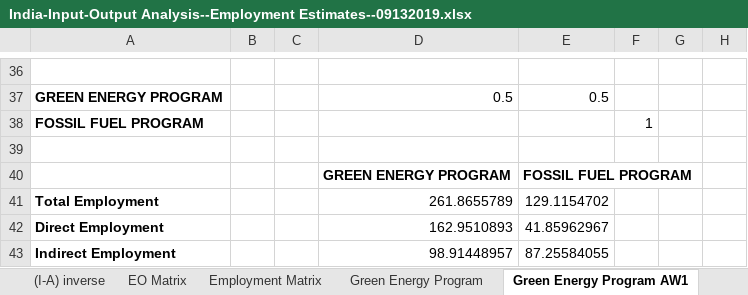
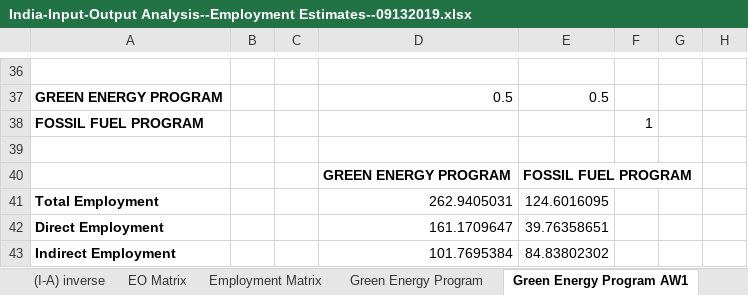
Before and after one commit to jesuslara17/Problem-Sets--753, an Excel workbook: India-Input-Output Analysis--Employment Estimates--09132019.xlsx, sheet Green Energy Program AW1, drawn as a sheet; only a part is shown, gaps mark what is left out; values as stored, in another font and other column widths than the file's, no borders; the diff covers the shown part only; the diff names each change by its address in the sheet, - before the commit and + after, or states it on an @@ line.

```diff
--- a/India-Input-Output Analysis--Employment Estimates--09132019.xlsx (sheet Green Energy Program AW1)
+++ b/India-Input-Output Analysis--Employment Estimates--09132019.xlsx (sheet Green Energy Program AW1)
-D41: 261.8655789
+D41: 262.9405031
-E41: 129.1154702
+E41: 124.6016095
-D42: 162.9510893
+D42: 161.1709647
-E42: 41.85962967
+E42: 39.76358651
-D43: 98.91448957
+D43: 101.7695384
-E43: 87.25584055
+E43: 84.83802302
```
Also changed, not shown: 9 added rows, 9 removed rows and 11 edited cells elsewhere in this sheet, sheet Green Energy Program AW2, 13 other files.
